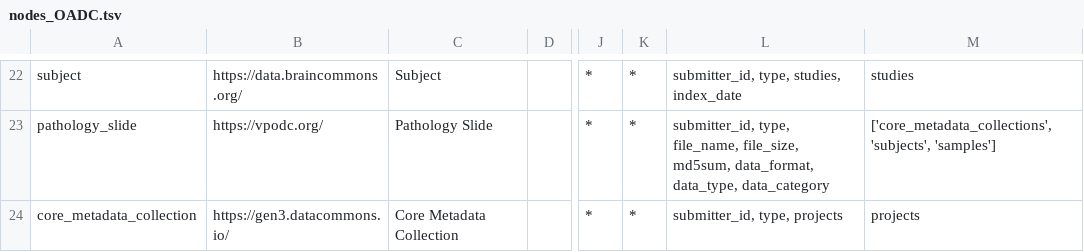
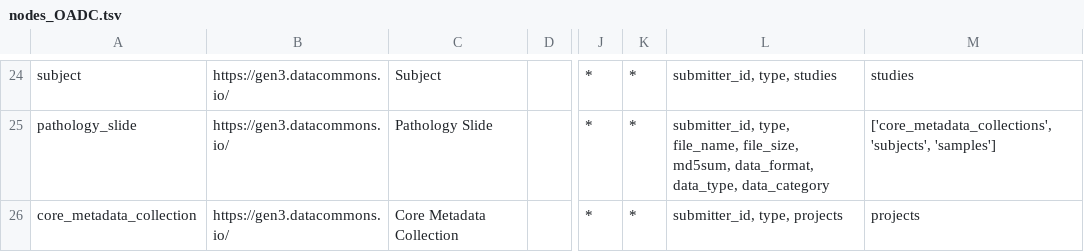
Before and after one commit to uc-cdis/openneuro_dictionary, a TSV file: gdcdictionary/tsvs/nodes_OADC.tsv, drawn as a sheet; only a part is shown, gaps mark what is left out; addresses are those after the commit; the diff covers the shown part only; the diff names each change by its address in the sheet, - before the commit and + after, or states it on an @@ line.

```diff
--- a/gdcdictionary/tsvs/nodes_OADC.tsv
+++ b/gdcdictionary/tsvs/nodes_OADC.tsv
-B24: https://data.braincommons.org/
+B24: https://gen3.datacommons.io/
-L24: submitter_id, type, studies, index_date
+L24: submitter_id, type, studies
-B25: https://vpodc.org/
+B25: https://gen3.datacommons.io/
```
Also changed, not shown: 3 added rows, 1 removed row and 28 edited cells elsewhere in this file, gdcdictionary/tsvs/variables_OADC.tsv, 14 other files.
